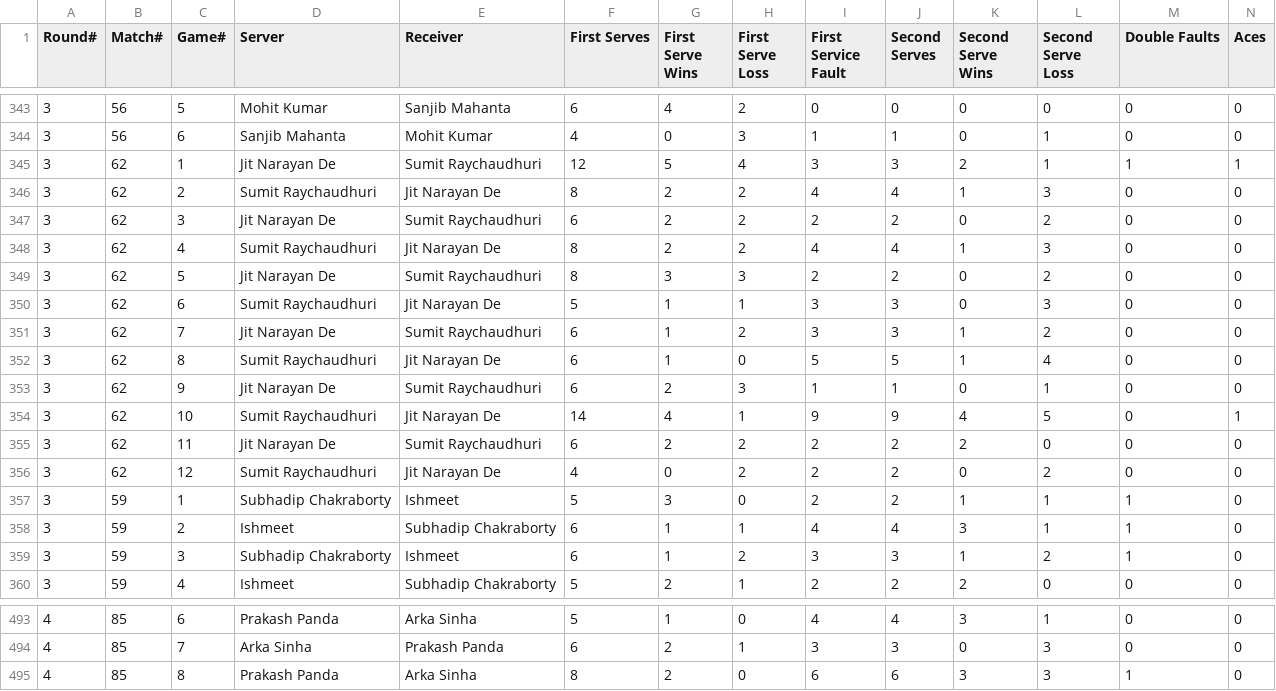
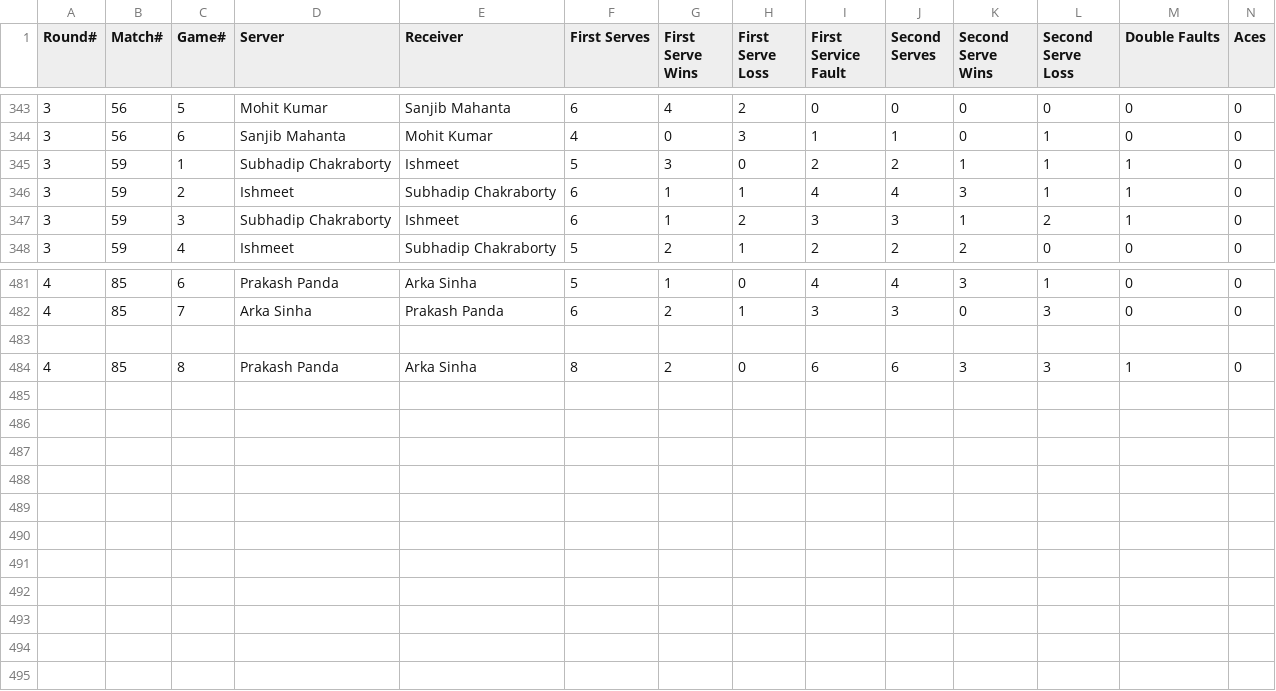
Before and after one commit to sjs1729/EGVOpen, a CSV file: MatchStat.csv, drawn as a sheet; only a part is shown, gaps mark what is left out; removed rows and columns are numbered as before the commit, all else as after; rows hold the shown columns only; the diff names each change by its address in the sheet, - before the commit and + after, or states it on an @@ line.

Commit message:
Update MatchStat.csv

```diff
--- a/MatchStat.csv
+++ b/MatchStat.csv
-row 345: 3 | 62 | 1 | Jit Narayan De | Sumit Raychaudhuri | 12 | 5 | 4 | 3 | 3 | 2 | 1 | 1 | 1
-row 346: 3 | 62 | 2 | Sumit Raychaudhuri | Jit Narayan De | 8 | 2 | 2 | 4 | 4 | 1 | 3 | 0 | 0
-row 347: 3 | 62 | 3 | Jit Narayan De | Sumit Raychaudhuri | 6 | 2 | 2 | 2 | 2 | 0 | 2 | 0 | 0
-row 348: 3 | 62 | 4 | Sumit Raychaudhuri | Jit Narayan De | 8 | 2 | 2 | 4 | 4 | 1 | 3 | 0 | 0
-row 349: 3 | 62 | 5 | Jit Narayan De | Sumit Raychaudhuri | 8 | 3 | 3 | 2 | 2 | 0 | 2 | 0 | 0
-row 350: 3 | 62 | 6 | Sumit Raychaudhuri | Jit Narayan De | 5 | 1 | 1 | 3 | 3 | 0 | 3 | 0 | 0
-row 351: 3 | 62 | 7 | Jit Narayan De | Sumit Raychaudhuri | 6 | 1 | 2 | 3 | 3 | 1 | 2 | 0 | 0
-row 352: 3 | 62 | 8 | Sumit Raychaudhuri | Jit Narayan De | 6 | 1 | 0 | 5 | 5 | 1 | 4 | 0 | 0
-row 353: 3 | 62 | 9 | Jit Narayan De | Sumit Raychaudhuri | 6 | 2 | 3 | 1 | 1 | 0 | 1 | 0 | 0
-row 354: 3 | 62 | 10 | Sumit Raychaudhuri | Jit Narayan De | 14 | 4 | 1 | 9 | 9 | 4 | 5 | 0 | 1
-row 355: 3 | 62 | 11 | Jit Narayan De | Sumit Raychaudhuri | 6 | 2 | 2 | 2 | 2 | 2 | 0 | 0 | 0
-row 356: 3 | 62 | 12 | Sumit Raychaudhuri | Jit Narayan De | 4 | 0 | 2 | 2 | 2 | 0 | 2 | 0 | 0
+row 483: (empty)
```
